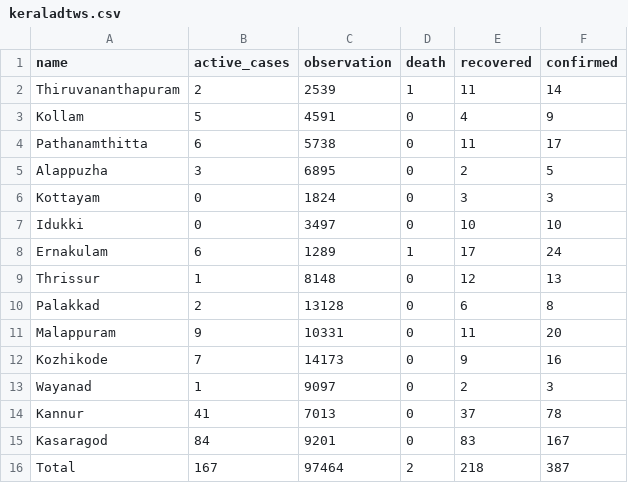
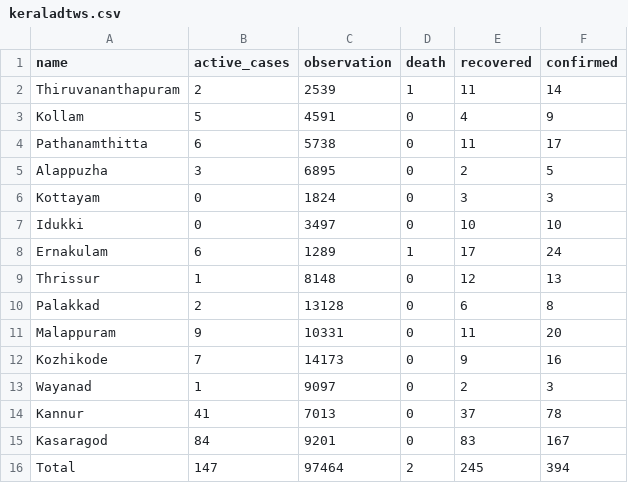
Before and after one commit to m3tasploit/projectfiles, a CSV file: keraladtws.csv, drawn as a sheet.

Commit message:
Update keraladtws.csv

```diff
--- a/keraladtws.csv
+++ b/keraladtws.csv
@@ -15,2 +15,2 @@ Kannur,41,7013,0,37,78
 Kasaragod,84,9201,0,83,167
-Total,167,97464,2,218,387
+Total,147,97464,2,245,394
```
